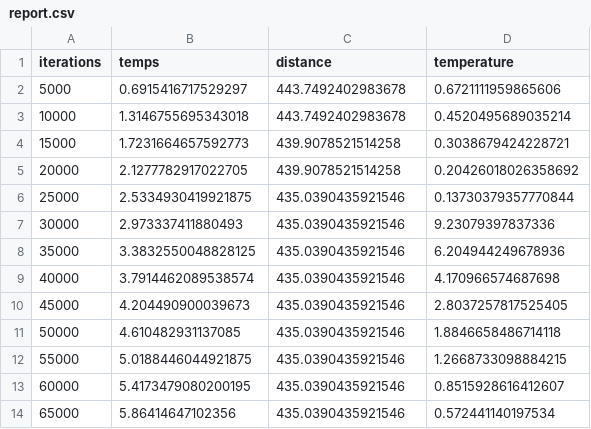
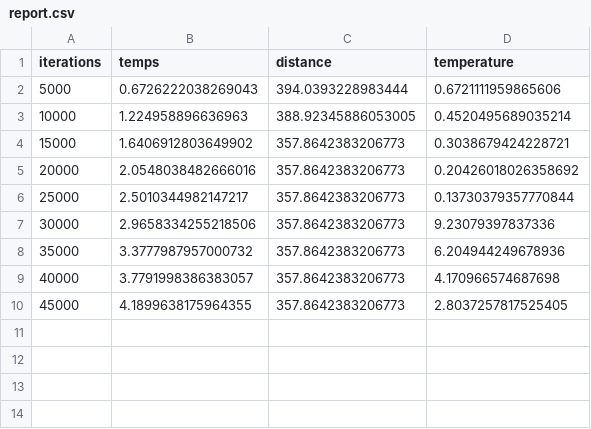
Before and after one commit to PaulCombal/vrp-wesh, a CSV file: report.csv, drawn as a sheet.

```diff
--- a/report.csv
+++ b/report.csv
@@ -1,14 +1,10 @@
 iterations,temps,distance,temperature
-5000,0.6915416717529297,443.7492402983678,0.6721111959865606
-10000,1.3146755695343018,443.7492402983678,0.4520495689035214
-15000,1.7231664657592773,439.9078521514258,0.3038679424228721
-20000,2.1277782917022705,439.9078521514258,0.20426018026358692
-25000,2.5334930419921875,435.0390435921546,0.13730379357770844
-30000,2.973337411880493,435.0390435921546,9.23079397837336
-35000,3.3832550048828125,435.0390435921546,6.204944249678936
-40000,3.7914462089538574,435.0390435921546,4.170966574687698
-45000,4.204490900039673,435.0390435921546,2.8037257817525405
-50000,4.610482931137085,435.0390435921546,1.8846658486714118
-55000,5.0188446044921875,435.0390435921546,1.2668733098884215
-60000,5.4173479080200195,435.0390435921546,0.8515928616412607
-65000,5.86414647102356,435.0390435921546,0.572441140197534
+5000,0.6726222038269043,394.0393228983444,0.6721111959865606
+10000,1.224958896636963,388.92345886053005,0.4520495689035214
+15000,1.6406912803649902,357.8642383206773,0.3038679424228721
+20000,2.0548038482666016,357.8642383206773,0.20426018026358692
+25000,2.5010344982147217,357.8642383206773,0.13730379357770844
+30000,2.9658334255218506,357.8642383206773,9.23079397837336
+35000,3.3777987957000732,357.8642383206773,6.204944249678936
+40000,3.7791998386383057,357.8642383206773,4.170966574687698
+45000,4.1899638175964355,357.8642383206773,2.8037257817525405
```
Also changed, not shown: 1 other file.
